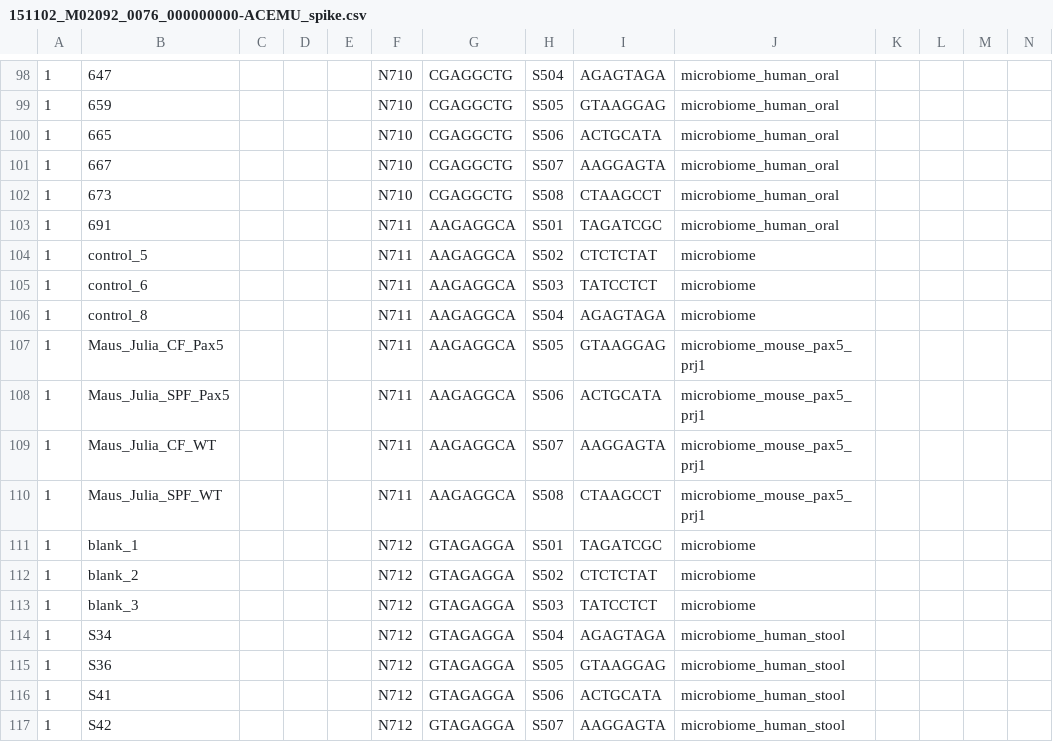
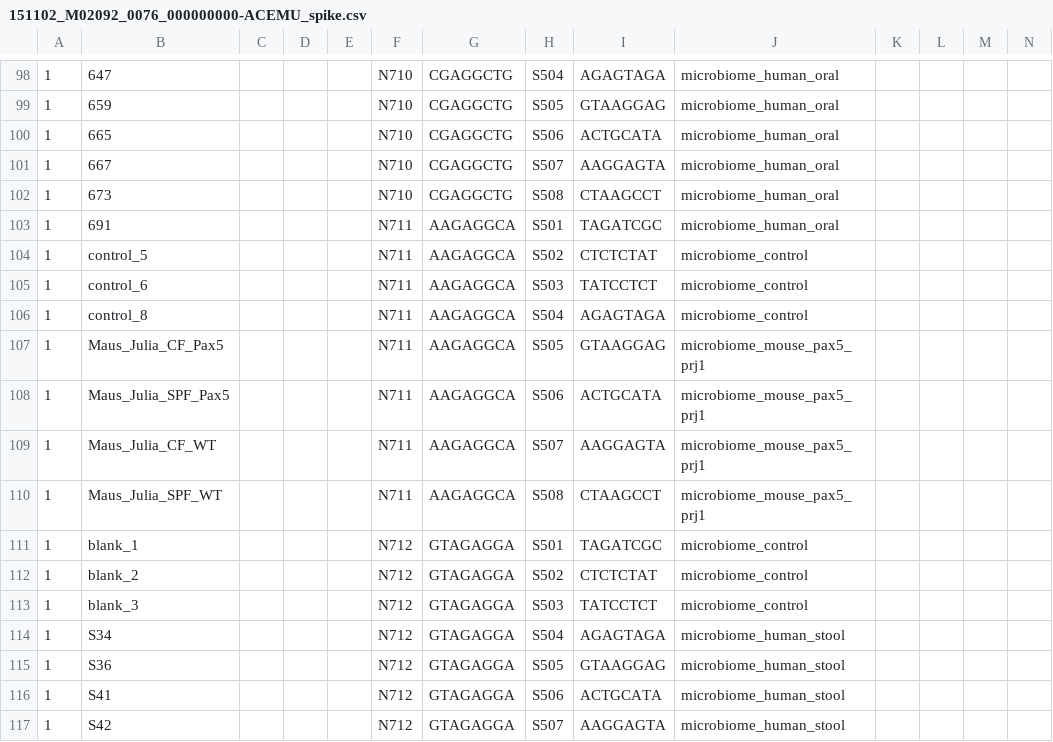
Before and after one commit to sjanssen2/spike, a CSV file: data/samplesheets/151102_M02092_0076_000000000-ACEMU_spike.csv, drawn as a sheet; only a part is shown, gaps mark what is left out; the diff names each change by its address in the sheet, - before the commit and + after, or states it on an @@ line.

Commit message:
added _control for control samples

```diff
--- a/data/samplesheets/151102_M02092_0076_000000000-ACEMU_spike.csv
+++ b/data/samplesheets/151102_M02092_0076_000000000-ACEMU_spike.csv
-J104:J106: microbiome
+J104:J106: microbiome_control
-J111:J113: microbiome
+J111:J113: microbiome_control
```
